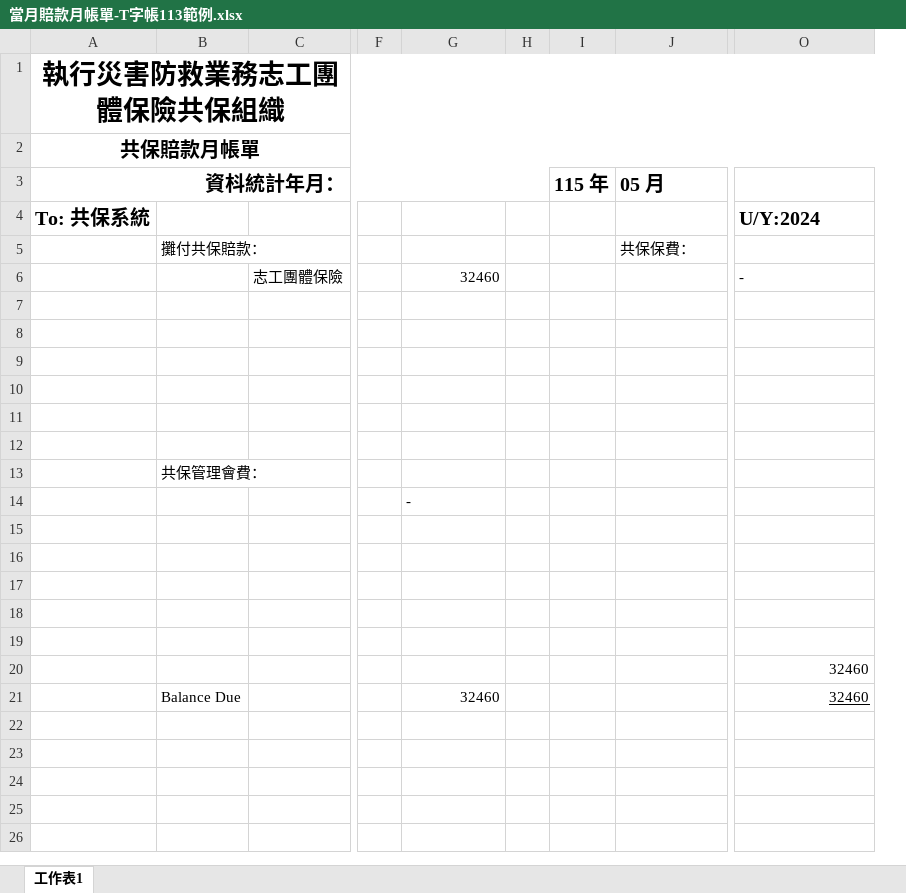
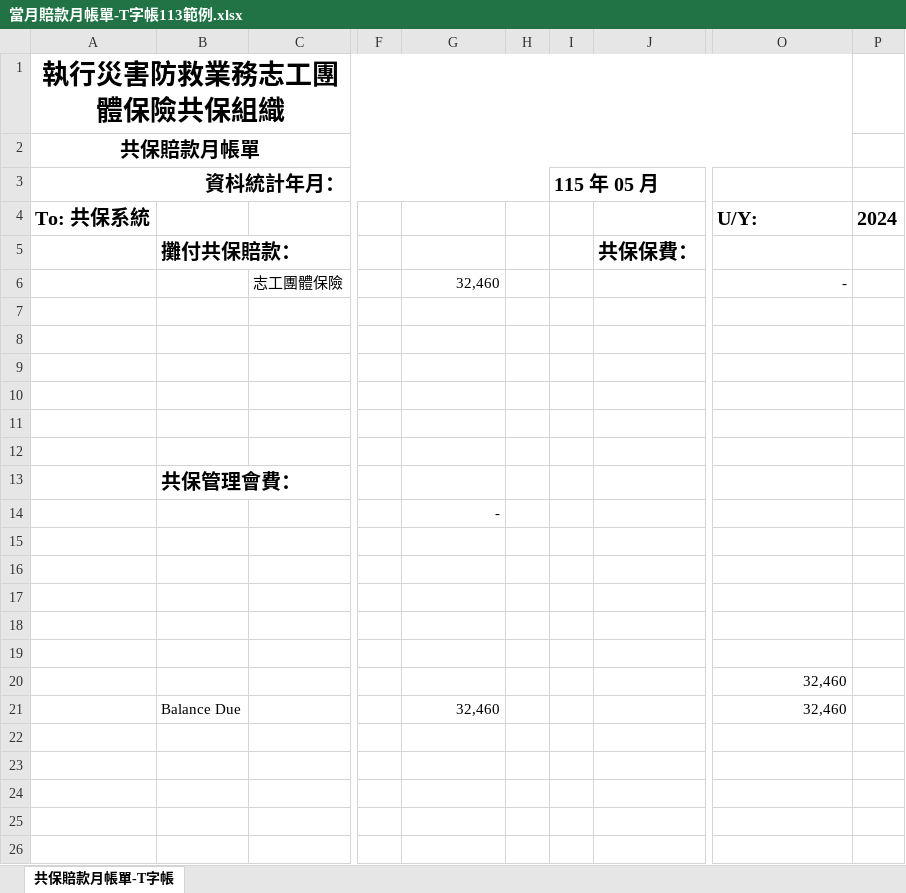
Before and after one commit to stanwu-cloud/Health-and-Injury-Co-Insurance-System, an Excel workbook: docs/規格來源/第二階段-賠款月帳單/產出範例/當月賠款月帳單-T字帳113範例.xlsx, sheet 共保賠款月帳單-T字帳, drawn as a sheet; only a part is shown, gaps mark what is left out; values as stored, in another font and other column widths than the file's, no borders; removed rows and columns are numbered as before the commit, all else as after; rows hold the shown columns only; the diff names each change by its address in the sheet, - before the commit and + after, or states it on an @@ line.

```diff
--- a/docs/規格來源/第二階段-賠款月帳單/產出範例/當月賠款月帳單-T字帳113範例.xlsx (sheet 共保賠款月帳單-T字帳)
+++ b/docs/規格來源/第二階段-賠款月帳單/產出範例/當月賠款月帳單-T字帳113範例.xlsx (sheet 共保賠款月帳單-T字帳)
-sheet tab: 工作表1
+sheet tab: 共保賠款月帳單-T字帳
-column I (115 年), empty
+column I (115 年 05 月), empty
+column P, row 4: 2024
-J3: 05 月
+J3: (empty)
-O4: U/Y:2024
+O4: U/Y:
-B5 bold: off
+B5 bold: on, text size: larger
-J5 bold: off
+J5 bold: on, text size: larger
-G6: 32460
+G6: 32,460
-O6 alignment: left
+O6 alignment: right
-B13 bold: off
+B13 bold: on, text size: larger
-G14 alignment: left
+G14 alignment: right
-O20: 32460
+O20: 32,460
-row 21:  | Balance Due |  |  | 32460 |  |  |  | 32460
+row 21:  | Balance Due |  |  | 32,460 |  |  |  | 32,460
```
Also changed, not shown: docs/規格來源/第一階段-共保月帳單/檔案位子範例/產出範例/當月共保月帳單-T字帳範例.xlsx, docs/規格來源/第一階段-共保月帳單/檔案位子範例/產出範例/當月共保月帳單-彙整表範例.xlsx, 33 other files.
